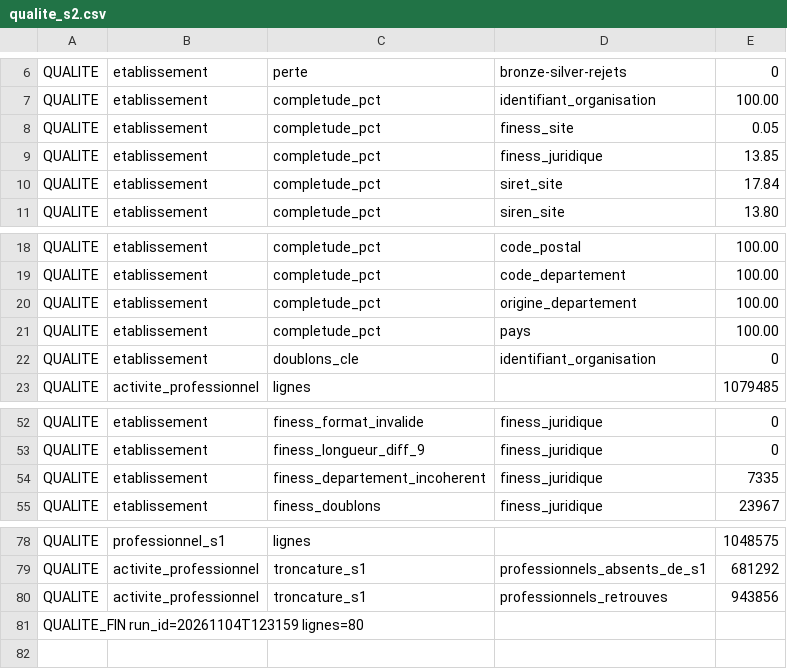
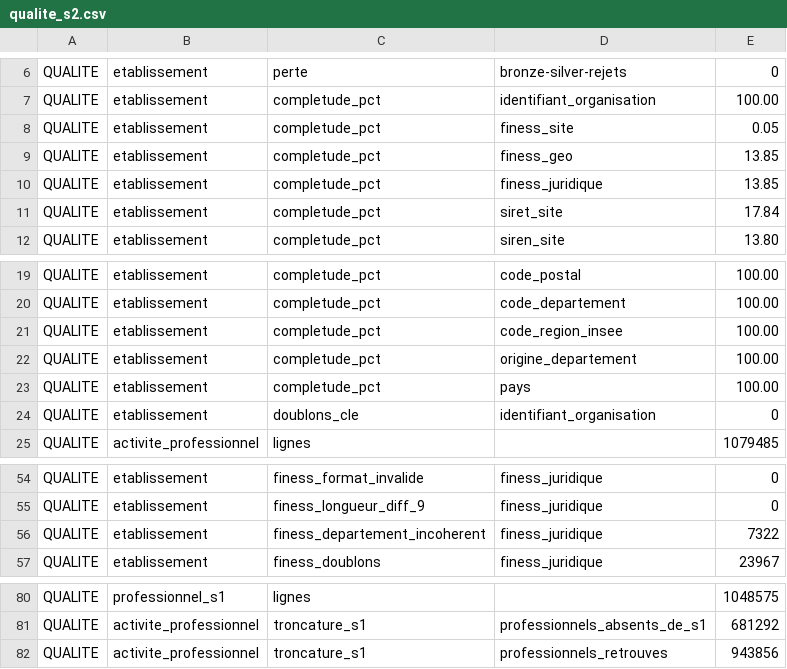
Before and after one commit to LukasPretre/chu-lakehouse-docker, a CSV file: docs/qualite/qualite_s2.csv, drawn as a sheet; only a part is shown, gaps mark what is left out.

```diff
--- a/docs/qualite/qualite_s2.csv
+++ b/docs/qualite/qualite_s2.csv
@@ -8,2 +8,3 @@ QUALITE,etablissement,completude_pct,identifiant_organisation,100.00
 QUALITE,etablissement,completude_pct,finess_site,0.05
+QUALITE,etablissement,completude_pct,finess_geo,13.85
 QUALITE,etablissement,completude_pct,finess_juridique,13.85
@@ -19,2 +20,3 @@ QUALITE,etablissement,completude_pct,code_postal,100.00
 QUALITE,etablissement,completude_pct,code_departement,100.00
+QUALITE,etablissement,completude_pct,code_region_insee,100.00
 QUALITE,etablissement,completude_pct,origine_departement,100.00
@@ -53,3 +55,3 @@ QUALITE,etablissement,finess_format_invalide,finess_juridique,0
 QUALITE,etablissement,finess_longueur_diff_9,finess_juridique,0
-QUALITE,etablissement,finess_departement_incoherent,finess_juridique,7335
+QUALITE,etablissement,finess_departement_incoherent,finess_juridique,7322
 QUALITE,etablissement,finess_doublons,finess_juridique,23967
@@ -80,2 +82 @@ QUALITE,activite_professionnel,troncature_s1,professionnels_absents_de_s1,681292
 QUALITE,activite_professionnel,troncature_s1,professionnels_retrouves,943856
-QUALITE_FIN run_id=20261104T123159 lignes=80
```
Also changed, not shown: docs/qualite/qualite_s1.csv, 9 other files.
